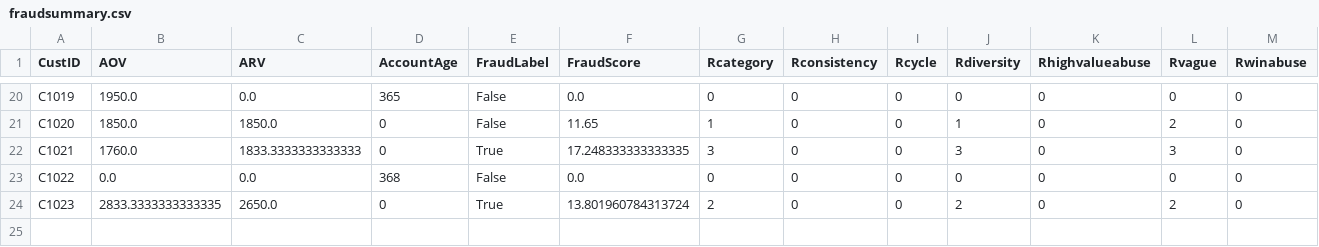
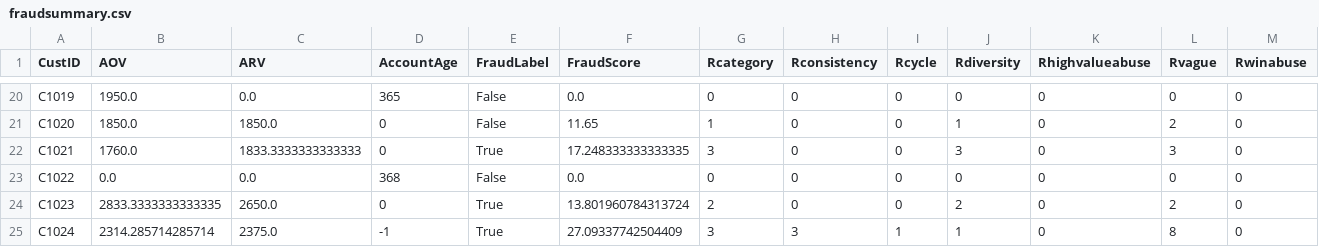
Before and after one commit to JaiMadhav/FinalWalmart, a CSV file: fraudsummary.csv, drawn as a sheet; only a part is shown, gaps mark what is left out; rows hold the shown columns only; the diff names each change by its address in the sheet, - before the commit and + after, or states it on an @@ line.

```diff
--- a/fraudsummary.csv
+++ b/fraudsummary.csv
+row 25: C1024 | 2314.285714285714 | 2375.0 | -1 | True | 27.09337742504409 | 3 | 3 | 1 | 1 | 0 | 8 | 0
```
Also changed, not shown: 1 other file.
